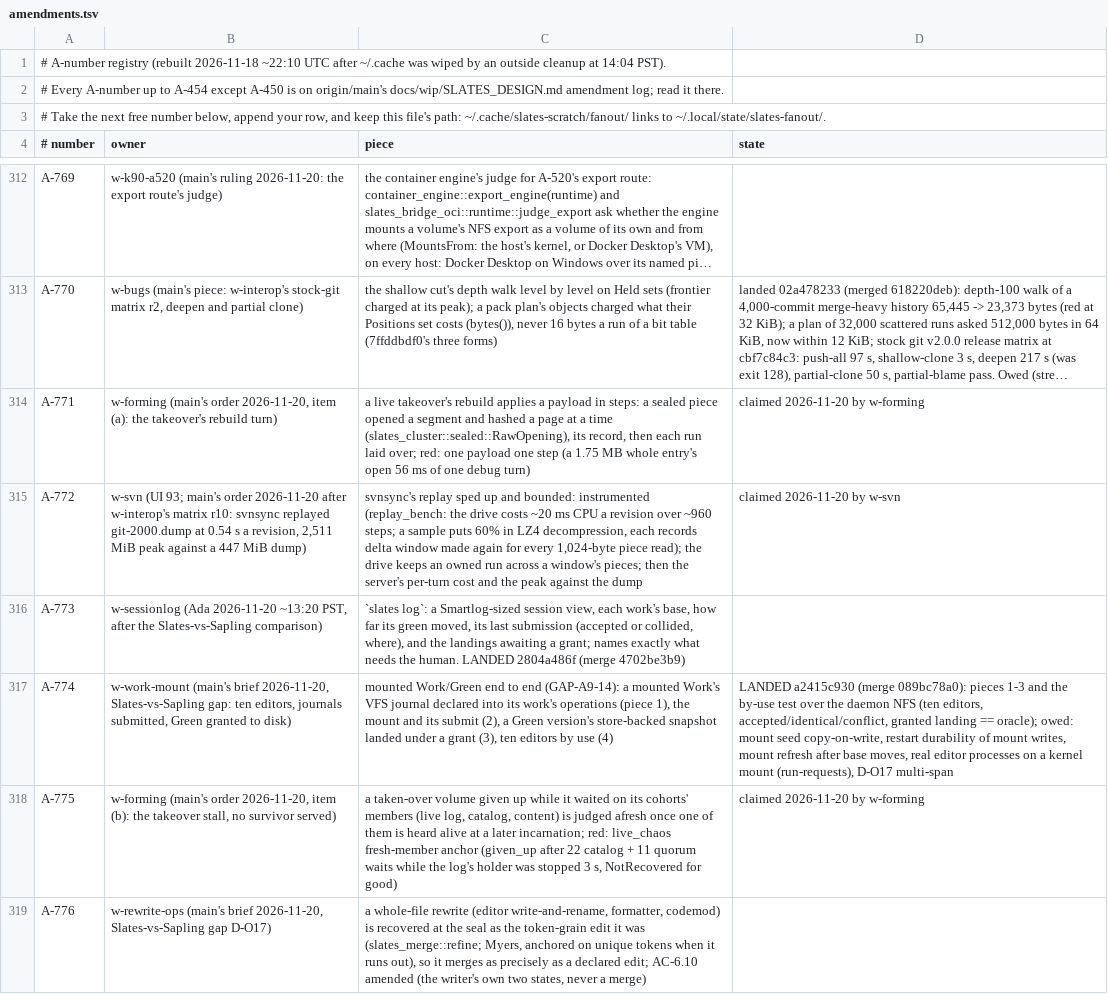
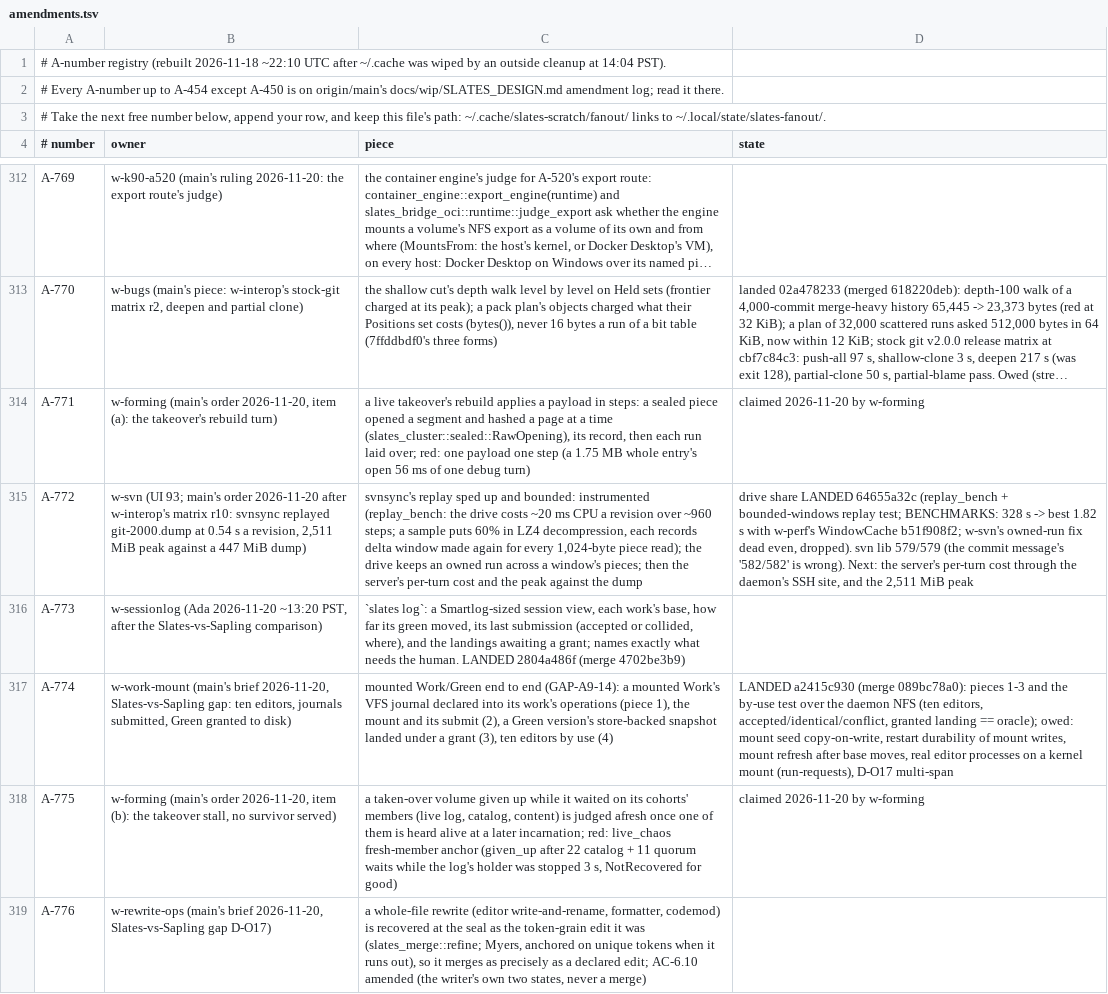
Before and after one commit to hyper-light/slates, a TSV file: amendments.tsv, drawn as a sheet; only a part is shown, gaps mark what is left out; long unchanged cells end in …; the diff names each change by its address in the sheet, - before the commit and + after, or states it on an @@ line.

Commit message:
A-772 drive share landed

```diff
--- a/amendments.tsv
+++ b/amendments.tsv
-D315 (state): claimed 2026-11-20 by w-svn
+D315 (state): drive share LANDED 64655a32c (replay_bench + bounded-windows replay test; BENCHMARKS: 328 s -> best 1.82 s with w-perf's WindowCache b51f908f2; w-svn's owned-run fix dead even, dropped). svn lib 579/579 (the commit message's '582/582' is wrong). Next: the server's per-turn cost through the daemon's SSH site, and the 2,511 MiB peak
```
